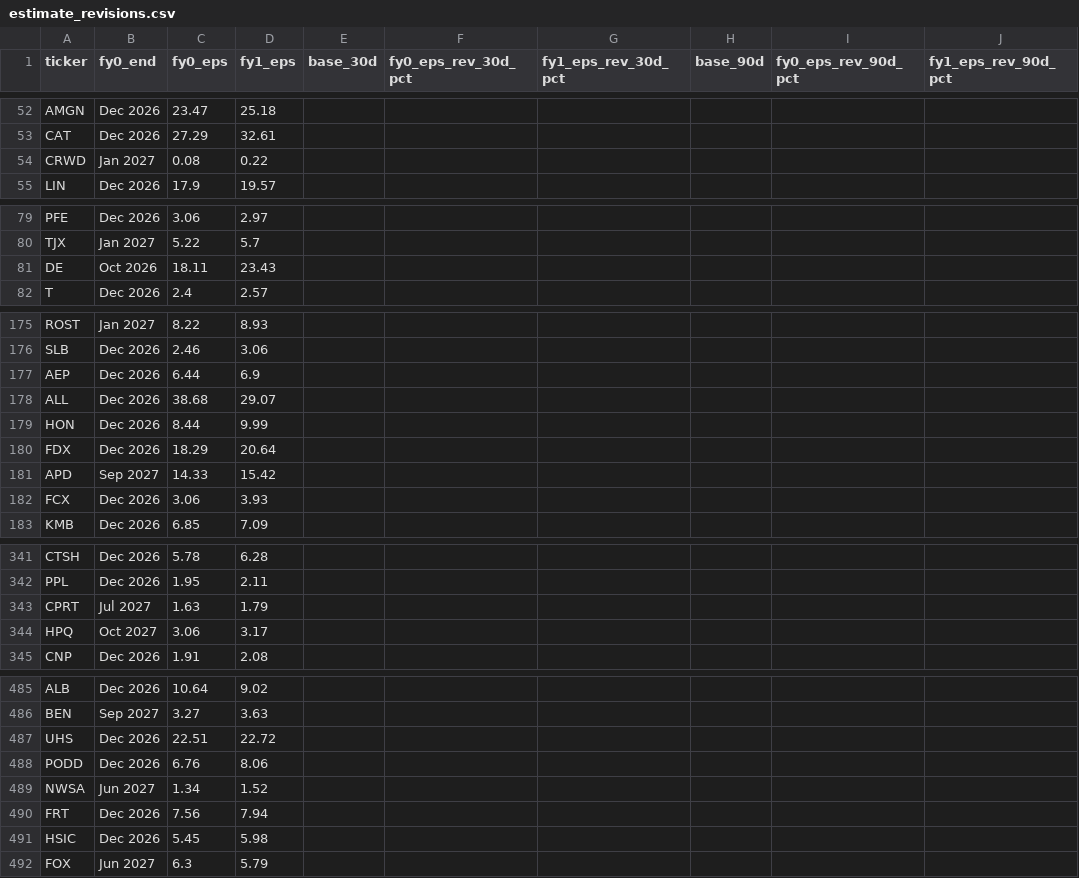
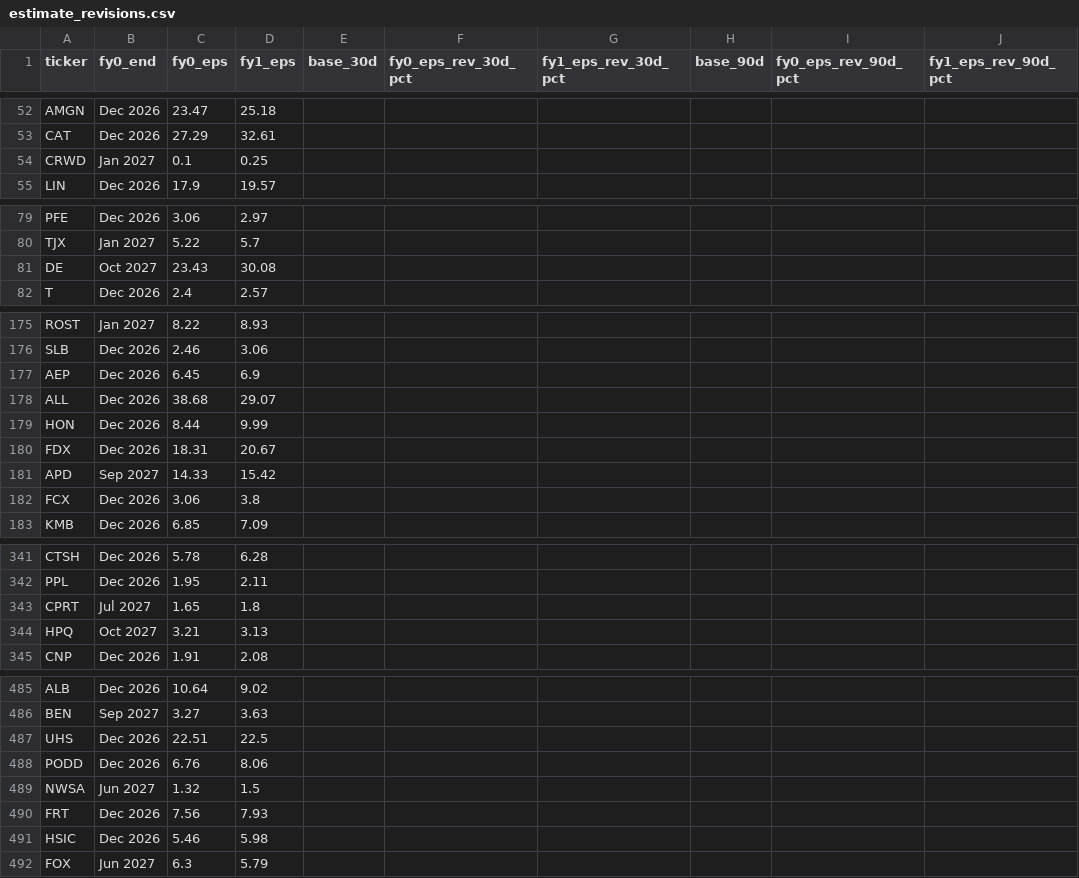
Before and after one commit to flaviomellace-ctrl/investment-os-data-bridge, a CSV file: data/current/estimate_revisions.csv, drawn as a sheet; only a part is shown, gaps mark what is left out; the diff covers the shown part only.

```diff
--- a/data/current/estimate_revisions.csv
+++ b/data/current/estimate_revisions.csv
@@ -53,3 +53,3 @@ AMGN,Dec 2026,23.47,25.18,,,,,,
 CAT,Dec 2026,27.29,32.61,,,,,,
-CRWD,Jan 2027,0.08,0.22,,,,,,
+CRWD,Jan 2027,0.1,0.25,,,,,,
 LIN,Dec 2026,17.9,19.57,,,,,,
@@ -80,3 +80,3 @@ PFE,Dec 2026,3.06,2.97,,,,,,
 TJX,Jan 2027,5.22,5.7,,,,,,
-DE,Oct 2026,18.11,23.43,,,,,,
+DE,Oct 2027,23.43,30.08,,,,,,
 T,Dec 2026,2.4,2.57,,,,,,
@@ -176,8 +176,8 @@ ROST,Jan 2027,8.22,8.93,,,,,,
 SLB,Dec 2026,2.46,3.06,,,,,,
-AEP,Dec 2026,6.44,6.9,,,,,,
+AEP,Dec 2026,6.45,6.9,,,,,,
 ALL,Dec 2026,38.68,29.07,,,,,,
 HON,Dec 2026,8.44,9.99,,,,,,
-FDX,Dec 2026,18.29,20.64,,,,,,
+FDX,Dec 2026,18.31,20.67,,,,,,
 APD,Sep 2027,14.33,15.42,,,,,,
-FCX,Dec 2026,3.06,3.93,,,,,,
+FCX,Dec 2026,3.06,3.8,,,,,,
 KMB,Dec 2026,6.85,7.09,,,,,,
@@ -342,4 +342,4 @@ CTSH,Dec 2026,5.78,6.28,,,,,,
 PPL,Dec 2026,1.95,2.11,,,,,,
-CPRT,Jul 2027,1.63,1.79,,,,,,
-HPQ,Oct 2027,3.06,3.17,,,,,,
+CPRT,Jul 2027,1.65,1.8,,,,,,
+HPQ,Oct 2027,3.21,3.13,,,,,,
 CNP,Dec 2026,1.91,2.08,,,,,,
@@ -486,7 +486,7 @@ ALB,Dec 2026,10.64,9.02,,,,,,
 BEN,Sep 2027,3.27,3.63,,,,,,
-UHS,Dec 2026,22.51,22.72,,,,,,
+UHS,Dec 2026,22.51,22.5,,,,,,
 PODD,Dec 2026,6.76,8.06,,,,,,
-NWSA,Jun 2027,1.34,1.52,,,,,,
-FRT,Dec 2026,7.56,7.94,,,,,,
-HSIC,Dec 2026,5.45,5.98,,,,,,
+NWSA,Jun 2027,1.32,1.5,,,,,,
+FRT,Dec 2026,7.56,7.93,,,,,,
+HSIC,Dec 2026,5.46,5.98,,,,,,
 FOX,Jun 2027,6.3,5.79,,,,,,
```
Also changed, not shown: 64 edited cells elsewhere in this file, data/current/estimates_latest.csv, 1 other file.
